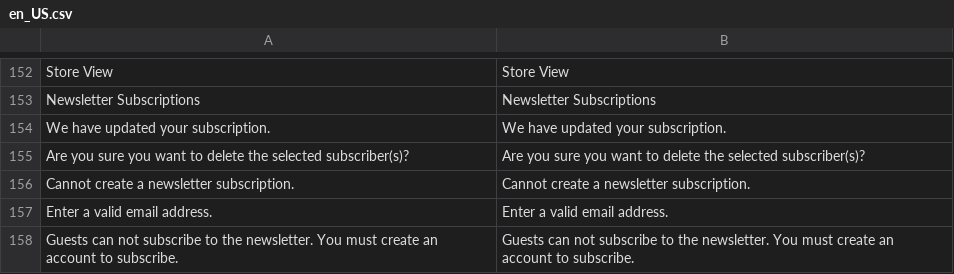
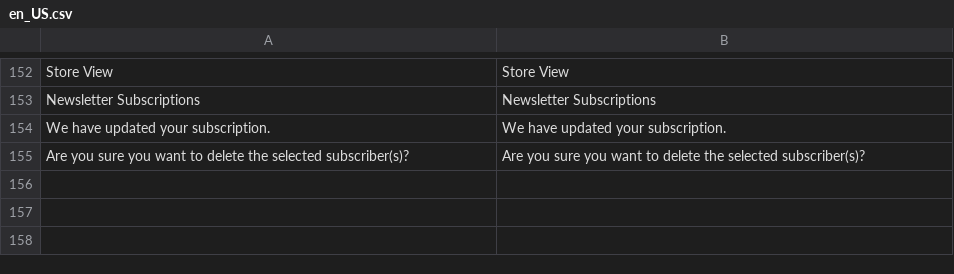
Before and after one commit to magenxcommerce/module-newsletter, a CSV file: i18n/en_US.csv, drawn as a sheet; only a part is shown, gaps mark what is left out; the diff names each change by its address in the sheet, - before the commit and + after, or states it on an @@ line.

```diff
--- a/i18n/en_US.csv
+++ b/i18n/en_US.csv
-row 156: Cannot create a newsletter subscription. | Cannot create a newsletter subscription.
-row 157: Enter a valid email address. | Enter a valid email address.
-row 158: Guests can not subscribe to the newsletter. You must create an account to subscribe. | Guests can not subscribe to the newsletter. You must create an account to subscribe.
```
Also changed, not shown: 14 other files.
